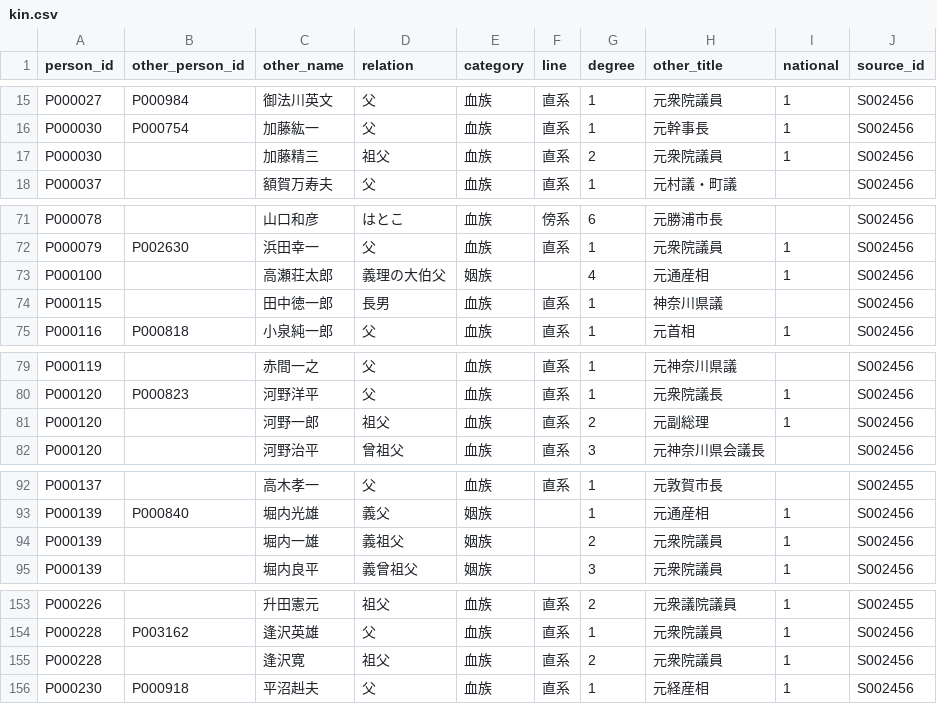
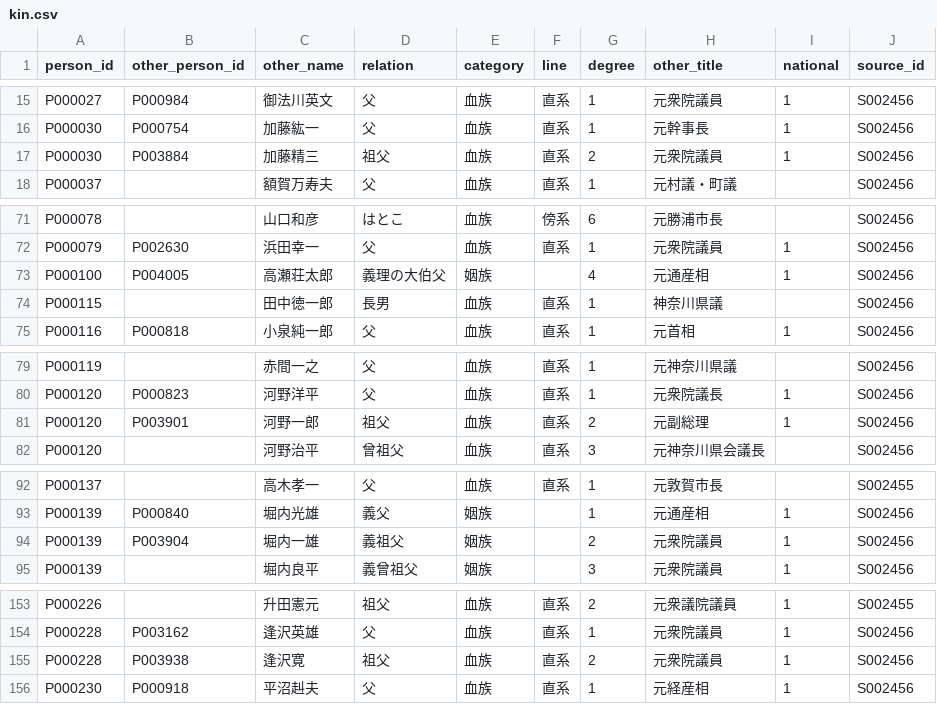
Before and after one commit to s2202-3099/kokkai-soran, a CSV file: data/kin.csv, drawn as a sheet; only a part is shown, gaps mark what is left out; the diff covers the shown part only.

```diff
--- a/data/kin.csv
+++ b/data/kin.csv
@@ -16,3 +16,3 @@ P000027,P000984,御法川英文,父,血族,直系,1,元衆院議員,1,S002456
 P000030,P000754,加藤紘一,父,血族,直系,1,元幹事長,1,S002456
-P000030,,加藤精三,祖父,血族,直系,2,元衆院議員,1,S002456
+P000030,P003884,加藤精三,祖父,血族,直系,2,元衆院議員,1,S002456
 P000037,,額賀万寿夫,父,血族,直系,1,元村議・町議,,S002456
@@ -72,3 +72,3 @@ P000078,,山口和彦,はとこ,血族,傍系,6,元勝浦市長,,S002456
 P000079,P002630,浜田幸一,父,血族,直系,1,元衆院議員,1,S002456
-P000100,,高瀬荘太郎,義理の大伯父,姻族,,4,元通産相,1,S002456
+P000100,P004005,高瀬荘太郎,義理の大伯父,姻族,,4,元通産相,1,S002456
 P000115,,田中徳一郎,長男,血族,直系,1,神奈川県議,,S002456
@@ -80,3 +80,3 @@ P000119,,赤間一之,父,血族,直系,1,元神奈川県議,,S002456
 P000120,P000823,河野洋平,父,血族,直系,1,元衆院議長,1,S002456
-P000120,,河野一郎,祖父,血族,直系,2,元副総理,1,S002456
+P000120,P003901,河野一郎,祖父,血族,直系,2,元副総理,1,S002456
 P000120,,河野治平,曾祖父,血族,直系,3,元神奈川県会議長,,S002456
@@ -93,3 +93,3 @@ P000137,,高木孝一,父,血族,直系,1,元敦賀市長,,S002455
 P000139,P000840,堀内光雄,義父,姻族,,1,元通産相,1,S002456
-P000139,,堀内一雄,義祖父,姻族,,2,元衆院議員,1,S002456
+P000139,P003904,堀内一雄,義祖父,姻族,,2,元衆院議員,1,S002456
 P000139,,堀内良平,義曾祖父,姻族,,3,元衆院議員,1,S002456
@@ -154,3 +154,3 @@ P000226,,升田憲元,祖父,血族,直系,2,元衆議院議員,1,S002455
 P000228,P003162,逢沢英雄,父,血族,直系,1,元衆院議員,1,S002456
-P000228,,逢沢寛,祖父,血族,直系,2,元衆院議員,1,S002456
+P000228,P003938,逢沢寛,祖父,血族,直系,2,元衆院議員,1,S002456
 P000230,P000918,平沼赳夫,父,血族,直系,1,元経産相,1,S002456
```
Also changed, not shown: 2 edited cells elsewhere in this file, data/aliases.csv, data/elections.csv, 13 other files.
